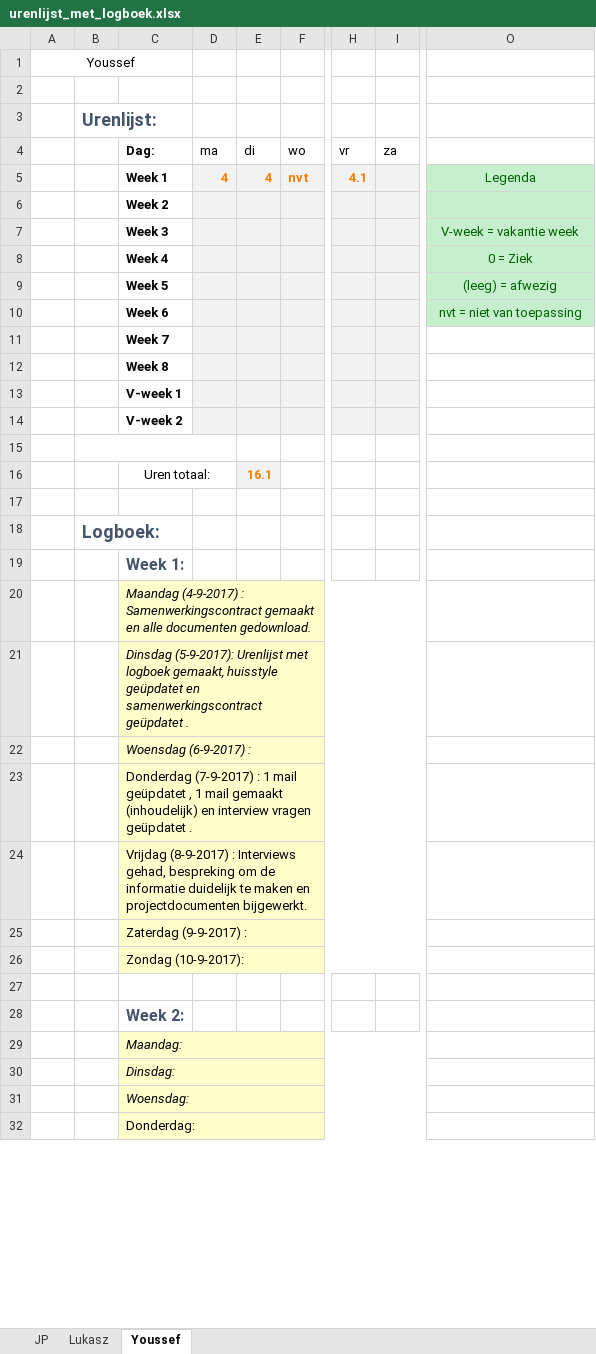
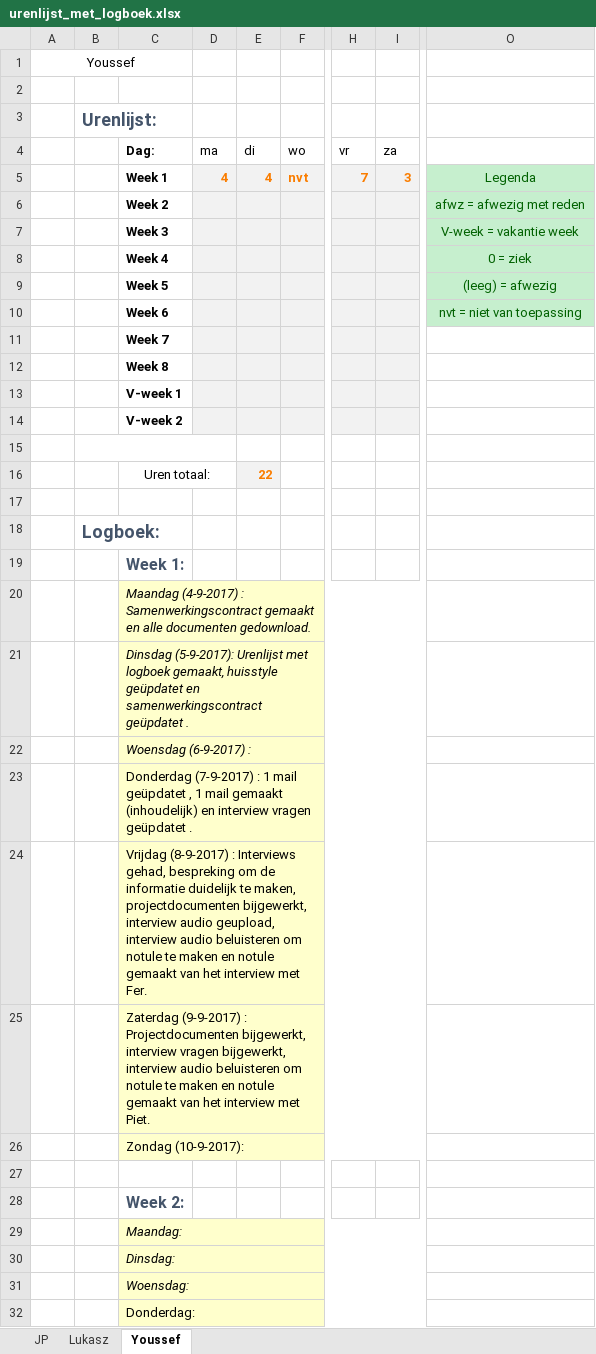
Before and after one commit to jpslimmen2/Barroc-IT-Groep-2, an Excel workbook: documentation/urenlijst_met_logboek.xlsx, sheet Youssef, drawn as a sheet; only a part is shown, gaps mark what is left out; values as stored, in another font and other column widths than the file's, no borders; the diff names each change by its address in the sheet, - before the commit and + after, or states it on an @@ line.

Commit message:
Updated files
Updated logbook and interview questions.

```diff
--- a/documentation/urenlijst_met_logboek.xlsx (sheet Youssef)
+++ b/documentation/urenlijst_met_logboek.xlsx (sheet Youssef)
-H5 (vr): 4.1
+H5 (vr): 7
-I5 (za): (empty)
+I5 (za): 3
-O6: (empty)
+O6: afwz = afwezig met reden
-O8: 0 = Ziek
+O8: 0 = ziek
-E16 (di): 16.1
+E16 (di): 22
-C24 (Dag:): …duidelijk te maken en projectdocumenten bijgewerkt.
+C24 (Dag:): …duidelijk te maken, projectdocumenten bijgewerkt, interview audio geupload, interview audio beluisteren om notule te maken en notule gemaakt van het interview met Fer.
-C25 (Dag:): …(9-9-2017) :
+C25 (Dag:): …(9-9-2017) : Projectdocumenten bijgewerkt, interview vragen bijgewerkt, interview audio beluisteren om notule te maken en notule gemaakt van het interview met Piet.
```
Also changed, not shown: sheet Lukasz, sheet JP, 1 other file.
